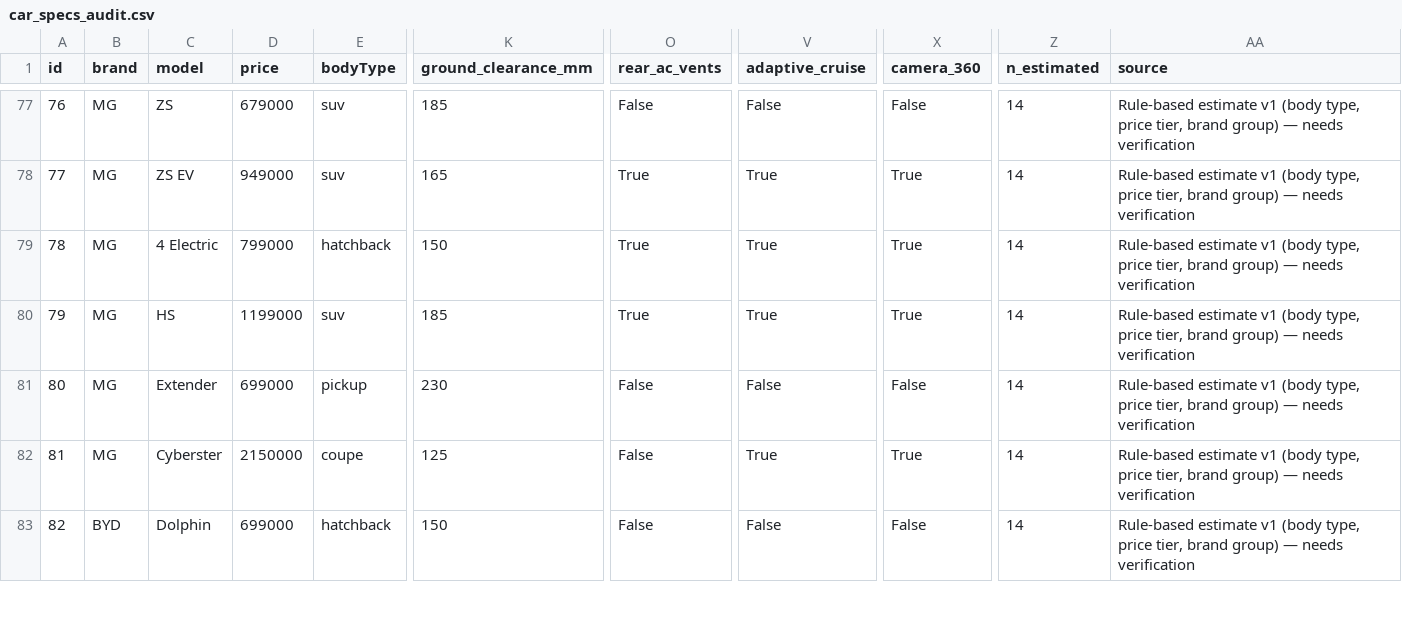
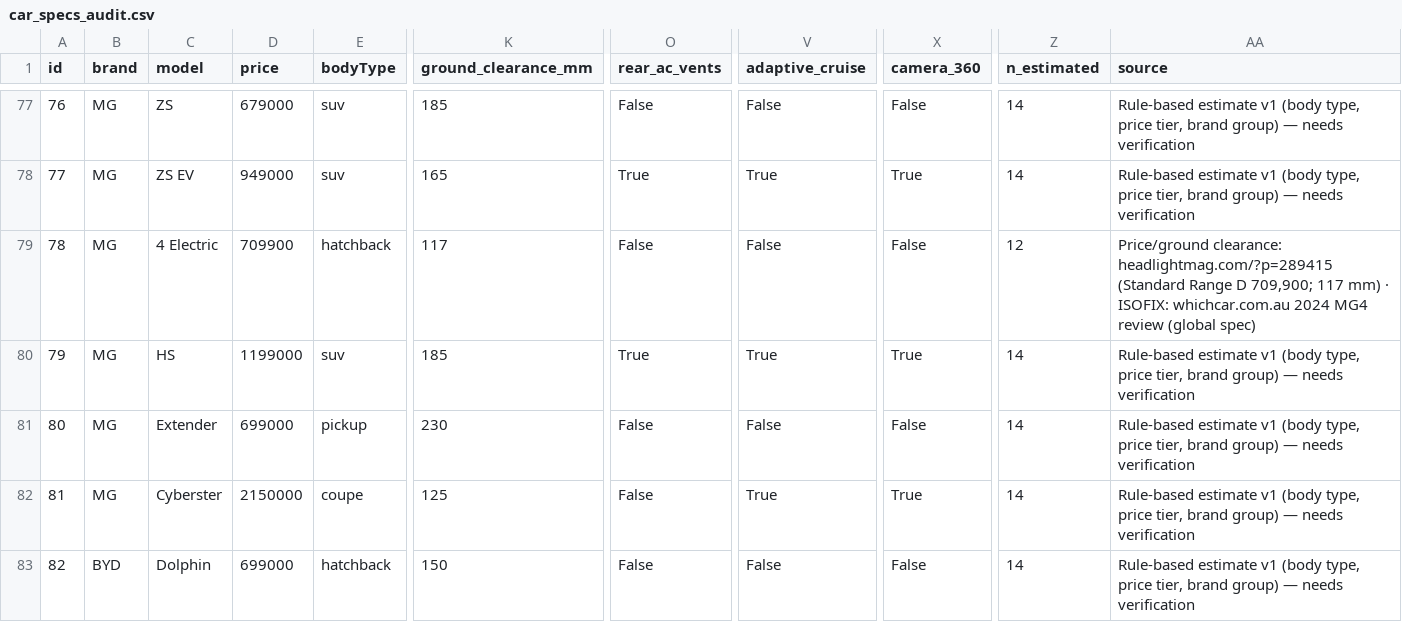
Before and after one commit to tha63030037-create/car-advisor, a CSV file: backend/app/data/car_specs_audit.csv, drawn as a sheet; only a part is shown, gaps mark what is left out; the diff covers the shown part only; the diff names each change by its address in the sheet, - before the commit and + after, or states it on an @@ line.

```diff
--- a/backend/app/data/car_specs_audit.csv
+++ b/backend/app/data/car_specs_audit.csv
-D79 (price): 799000
+D79 (price): 709900
-K79 (ground_clearance_mm): 150
+K79 (ground_clearance_mm): 117
-O79 (rear_ac_vents): True
+O79 (rear_ac_vents): False
-V79 (adaptive_cruise): True
+V79 (adaptive_cruise): False
-X79 (camera_360): True
+X79 (camera_360): False
-Z79 (n_estimated): 14
+Z79 (n_estimated): 12
-AA79 (source): Rule-based estimate v1 (body type, price tier, brand group) — needs verification
+AA79 (source): Price/ground clearance: headlightmag.com/?p=289415 (Standard Range D 709,900; 117 mm) · ISOFIX: whichcar.com.au 2024 MG4 review (global spec)
```
Also changed, not shown: 24 edited cells elsewhere in this file, docs/evaluation/blind_sheet.csv, docs/evaluation/persona_results.csv, 7 other files.
